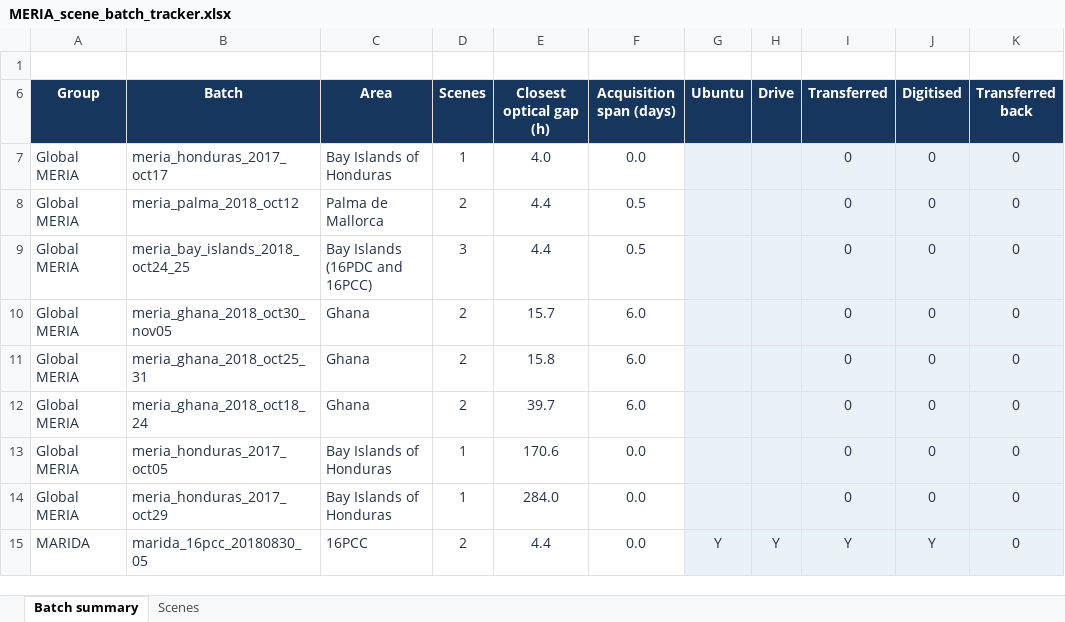
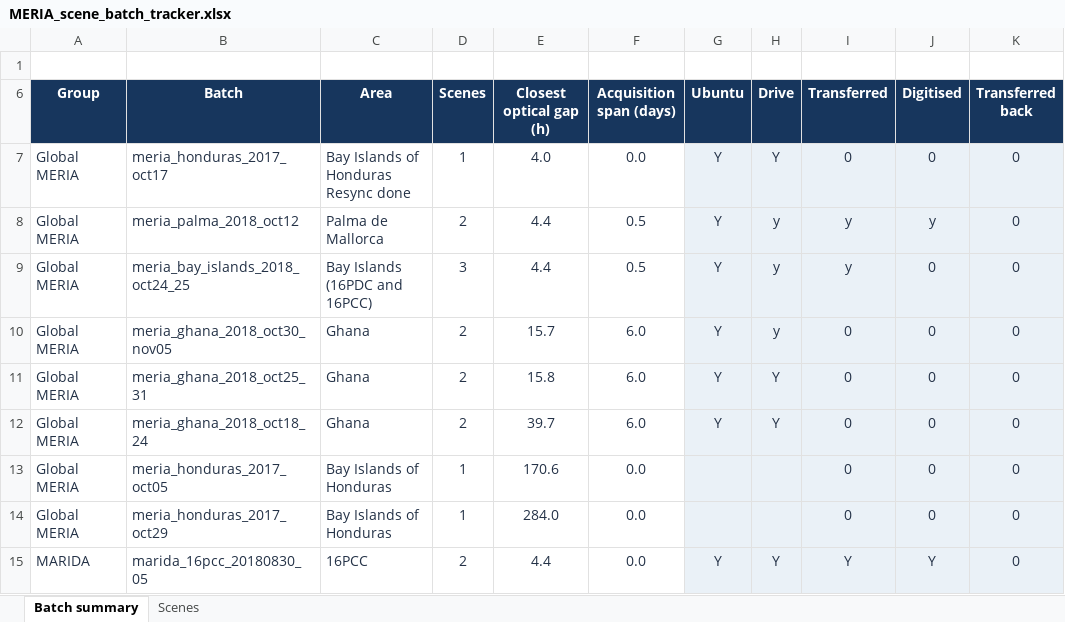
Before and after one commit to Joshua-Pretorius/Masters, an Excel workbook: MERIA_scene_batch_tracker.xlsx, sheet Batch summary, drawn as a sheet; only a part is shown; values as stored, in another font and other column widths than the file's, no borders; conditional formats not drawn; the diff covers the shown part only; the diff names each change by its address in the sheet, - before the commit and + after, or states it on an @@ line.

Commit message:
Add NASA IMPACT eight-scene processing job and complete batch tracker

```diff
--- a/MERIA_scene_batch_tracker.xlsx (sheet Batch summary)
+++ b/MERIA_scene_batch_tracker.xlsx (sheet Batch summary)
-C7 (Area): Bay Islands of Honduras
+C7 (Area): Bay Islands of Honduras Resync done
-G7:G12 (Ubuntu): (empty)
+G7:G12 (Ubuntu): Y
-H7 (Drive): (empty)
+H7 (Drive): Y
-H8:H10 (Drive): (empty)
+H8:H10 (Drive): y
-I8:I9 (Transferred): 0
+I8:I9 (Transferred): y
-J8 (Digitised): 0
+J8 (Digitised): y
-H11:H12 (Drive): (empty)
+H11:H12 (Drive): Y
```
Also changed, not shown: 24 added rows, 23 removed rows, 59 edited cells and cell formats elsewhere in this sheet, sheet Scenes, formulas that keep their value, 3 other files.
